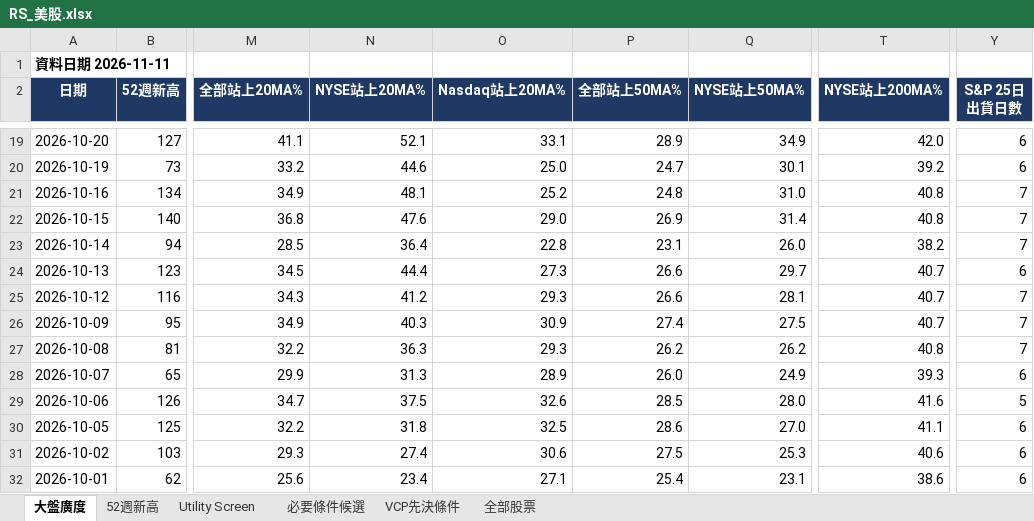
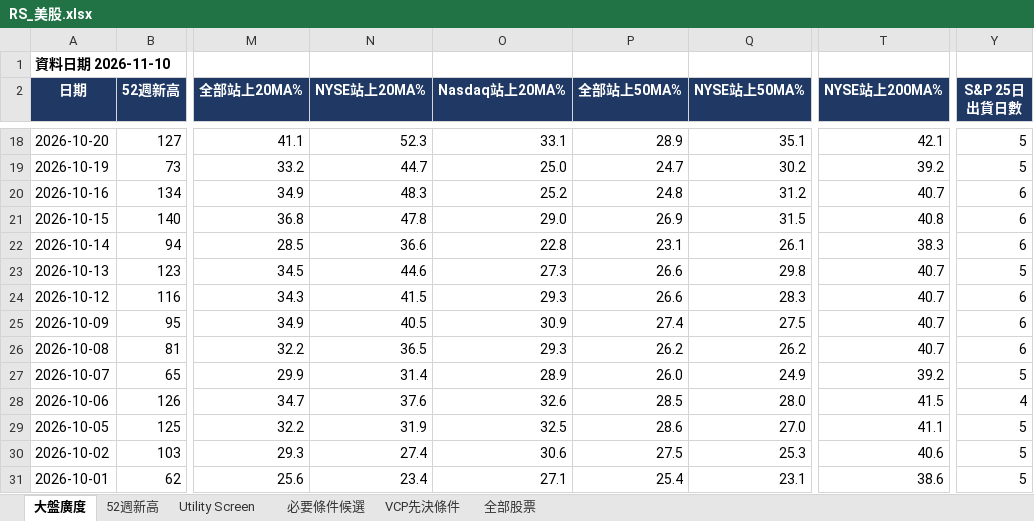
Before and after one commit to docsonearth-gif/us-stock-tracker, an Excel workbook: RS_美股.xlsx, sheet 大盤廣度, drawn as a sheet; only a part is shown, gaps mark what is left out; values as stored, in another font and other column widths than the file's, no borders; addresses are those after the commit; the diff covers the shown part only; the diff names each change by its address in the sheet, - before the commit and + after, or states it on an @@ line.

```diff
--- a/RS_美股.xlsx (sheet 大盤廣度)
+++ b/RS_美股.xlsx (sheet 大盤廣度)
-A1 (日期): 資料日期 2026-11-11
+A1 (日期): 資料日期 2026-11-10
-N18 (NYSE站上20MA%): 52.1
+N18 (NYSE站上20MA%): 52.3
-Q18 (NYSE站上50MA%): 34.9
+Q18 (NYSE站上50MA%): 35.1
-T18 (NYSE站上200MA%): 42.0
+T18 (NYSE站上200MA%): 42.1
-Y18:Y19 (S&P 25日出貨日數): 6
+Y18:Y19 (S&P 25日出貨日數): 5
-N19 (NYSE站上20MA%): 44.6
+N19 (NYSE站上20MA%): 44.7
-Q19 (NYSE站上50MA%): 30.1
+Q19 (NYSE站上50MA%): 30.2
-N20 (NYSE站上20MA%): 48.1
+N20 (NYSE站上20MA%): 48.3
-Q20 (NYSE站上50MA%): 31.0
+Q20 (NYSE站上50MA%): 31.2
-T20 (NYSE站上200MA%): 40.8
+T20 (NYSE站上200MA%): 40.7
-Y20:Y22 (S&P 25日出貨日數): 7
+Y20:Y22 (S&P 25日出貨日數): 6
-N21 (NYSE站上20MA%): 47.6
+N21 (NYSE站上20MA%): 47.8
-Q21 (NYSE站上50MA%): 31.4
+Q21 (NYSE站上50MA%): 31.5
-N22 (NYSE站上20MA%): 36.4
+N22 (NYSE站上20MA%): 36.6
-Q22 (NYSE站上50MA%): 26.0
+Q22 (NYSE站上50MA%): 26.1
-T22 (NYSE站上200MA%): 38.2
+T22 (NYSE站上200MA%): 38.3
-N23 (NYSE站上20MA%): 44.4
+N23 (NYSE站上20MA%): 44.6
-Q23 (NYSE站上50MA%): 29.7
+Q23 (NYSE站上50MA%): 29.8
-Y23 (S&P 25日出貨日數): 6
+Y23 (S&P 25日出貨日數): 5
-N24 (NYSE站上20MA%): 41.2
+N24 (NYSE站上20MA%): 41.5
-Q24 (NYSE站上50MA%): 28.1
+Q24 (NYSE站上50MA%): 28.3
-Y24:Y26 (S&P 25日出貨日數): 7
+Y24:Y26 (S&P 25日出貨日數): 6
-N25 (NYSE站上20MA%): 40.3
+N25 (NYSE站上20MA%): 40.5
-N26 (NYSE站上20MA%): 36.3
+N26 (NYSE站上20MA%): 36.5
-T26 (NYSE站上200MA%): 40.8
+T26 (NYSE站上200MA%): 40.7
-N27 (NYSE站上20MA%): 31.3
+N27 (NYSE站上20MA%): 31.4
-T27 (NYSE站上200MA%): 39.3
+T27 (NYSE站上200MA%): 39.2
-Y27 (S&P 25日出貨日數): 6
+Y27 (S&P 25日出貨日數): 5
-N28 (NYSE站上20MA%): 37.5
+N28 (NYSE站上20MA%): 37.6
-T28 (NYSE站上200MA%): 41.6
+T28 (NYSE站上200MA%): 41.5
-Y28 (S&P 25日出貨日數): 5
+Y28 (S&P 25日出貨日數): 4
-N29 (NYSE站上20MA%): 31.8
+N29 (NYSE站上20MA%): 31.9
-Y29:Y31 (S&P 25日出貨日數): 6
+Y29:Y31 (S&P 25日出貨日數): 5
```
Also changed, not shown: 1 added row, 1 removed row and 74 edited cells elsewhere in this sheet, sheet 全部股票, sheet VCP先決條件, sheet Utility Screen, sheet 必要條件候選, sheet 52週新高, 4 other files.
